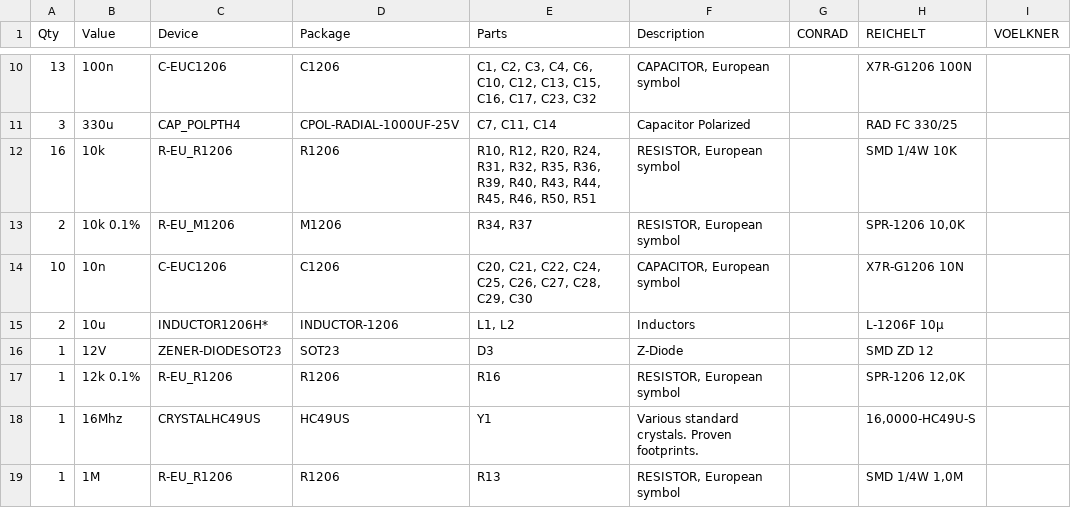
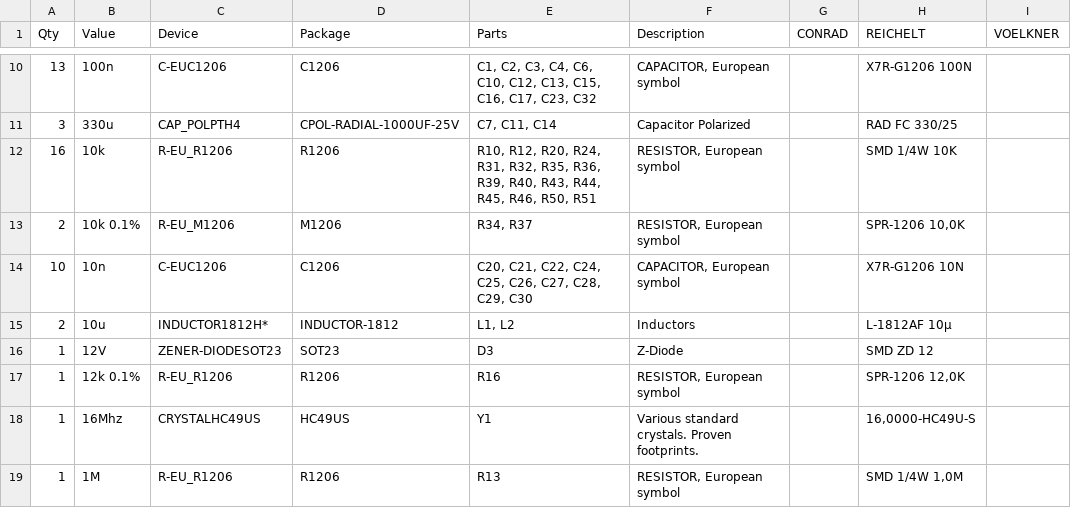
Before and after one commit to FlyGlas/WMRP, a CSV file: layout/wmrp_bom.csv, drawn as a sheet; only a part is shown, gaps mark what is left out.

Commit message:
corrected wrong part

```diff
--- a/layout/wmrp_bom.csv
+++ b/layout/wmrp_bom.csv
@@ -14,3 +14,3 @@ Qty;Value;Device;Package;Parts;Description;CONRAD;REICHELT;VOELKNER
 10;10n;C-EUC1206;C1206;C20, C21, C22, C24, C25, C26, C27, C28, C29, C30;CAPACITOR, European symbol;;X7R-G1206 10N;
-2;10u;INDUCTOR1206H*;INDUCTOR-1206;L1, L2;Inductors;;L-1206F 10µ;
+2;10u;INDUCTOR1812H*;INDUCTOR-1812;L1, L2;Inductors;;L-1812AF 10µ;
 1;12V;ZENER-DIODESOT23;SOT23;D3;Z-Diode;;SMD ZD 12;
```
